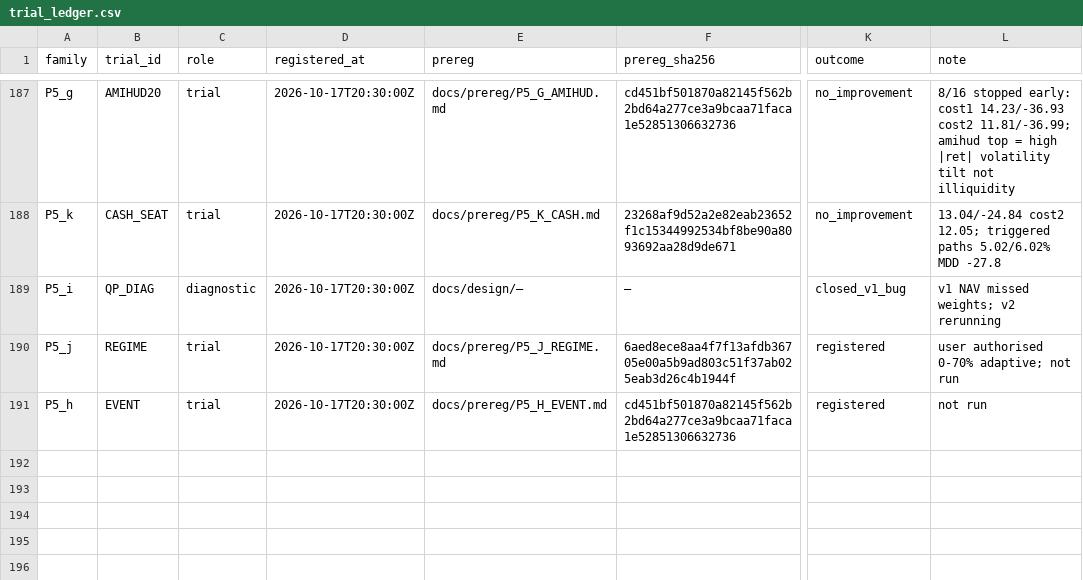
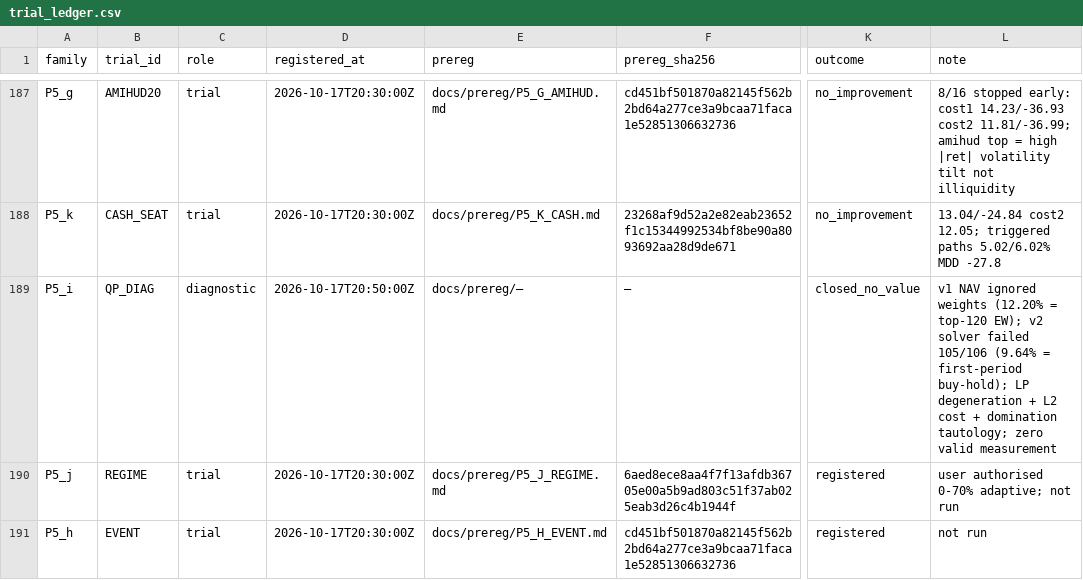
Before and after one commit to vinoleo1996-ui/QuantLab, a CSV file: docs/trial_ledger.csv, drawn as a sheet; only a part is shown, gaps mark what is left out; the diff names each change by its address in the sheet, - before the commit and + after, or states it on an @@ line.

Commit message:
P5_I final verdict: zero valid measurement, branch closed

```diff
--- a/docs/trial_ledger.csv
+++ b/docs/trial_ledger.csv
-D189 (registered_at): 2026-10-17T20:30:00Z
+D189 (registered_at): 2026-10-17T20:50:00Z
-E189 (prereg): docs/design/—
+E189 (prereg): docs/prereg/—
-K189 (outcome): closed_v1_bug
+K189 (outcome): closed_no_value
-L189 (note): v1 NAV missed weights; v2 rerunning
+L189 (note): v1 NAV ignored weights (12.20% = top-120 EW); v2 solver failed 105/106 (9.64% = first-period buy-hold); LP degeneration + L2 cost + domination tautology; zero valid measurement
```
